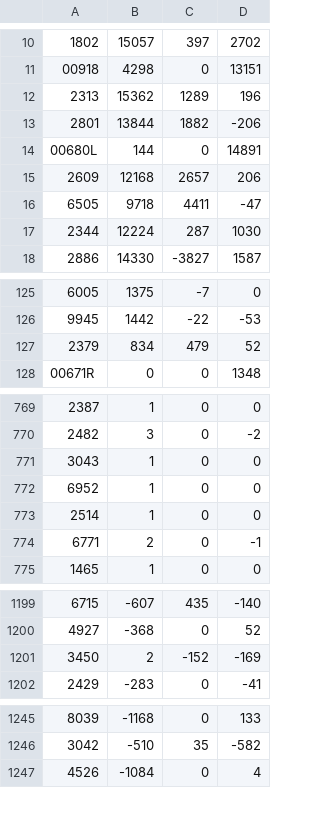
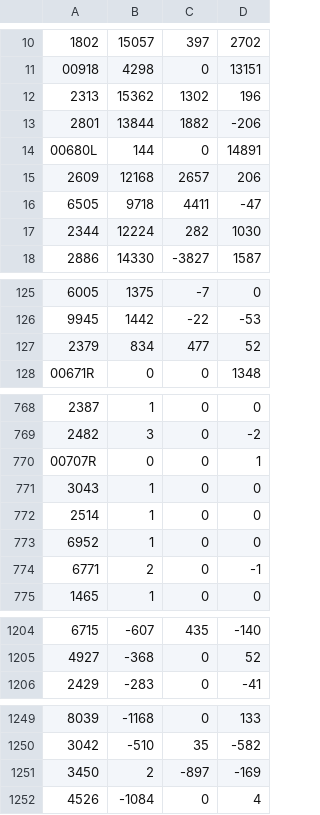
Before and after one commit to tomicahuang/stock-radar, a CSV file: data/cache/T86_20261016.csv, drawn as a sheet; only a part is shown, gaps mark what is left out; the diff covers the shown part only.

```diff
--- a/data/cache/T86_20261016.csv
+++ b/data/cache/T86_20261016.csv
@@ -11,3 +11,3 @@
 00918,4298,0,13151
-2313,15362,1289,196
+2313,15362,1302,196
 2801,13844,1882,-206
@@ -16,3 +16,3 @@
 6505,9718,4411,-47
-2344,12224,287,1030
+2344,12224,282,1030
 2886,14330,-3827,1587
@@ -126,3 +126,3 @@
 9945,1442,-22,-53
-2379,834,479,52
+2379,834,477,52
 00671R,0,0,1348
@@ -770,5 +769,6 @@
 2482,3,0,-2
+00707R,0,0,1
 3043,1,0,0
+2514,1,0,0
 6952,1,0,0
-2514,1,0,0
 6771,2,0,-1
@@ -1200,3 +1205,2 @@
 4927,-368,0,52
-3450,2,-152,-169
 2429,-283,0,-41
@@ -1246,2 +1250,3 @@
 3042,-510,35,-582
+3450,2,-897,-169
 4526,-1084,0,4
```
Also changed, not shown: 10 added rows, 5 removed rows, 40 moved rows and 3 edited cells elsewhere in this file, data/cache/20261016.csv, data/cache/TX_202610.csv, 1 other file.
